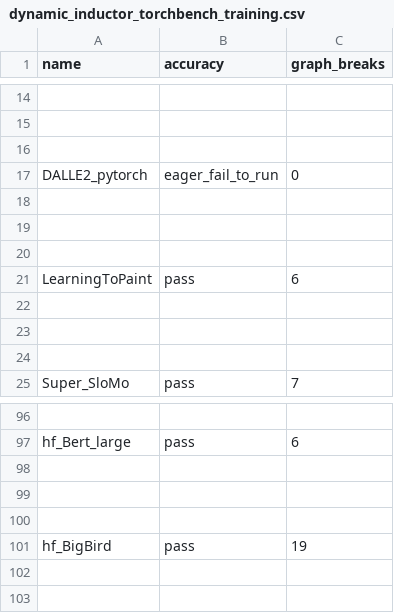
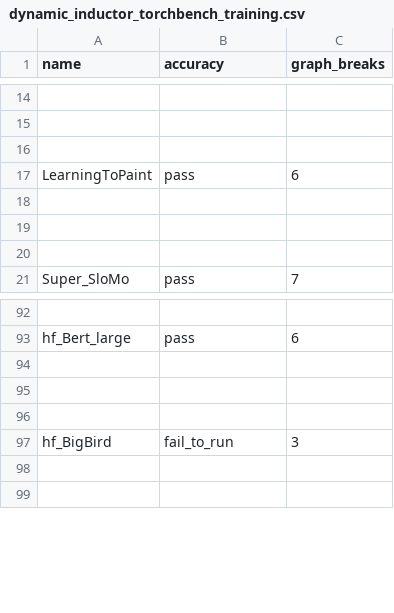
Before and after one commit to quotechick/pytorch, a CSV file: benchmarks/dynamo/ci_expected_accuracy/dynamic_inductor_torchbench_training.csv, drawn as a sheet; only a part is shown, gaps mark what is left out; removed rows and columns are numbered as before the commit, all else as after; the diff names each change by its address in the sheet, - before the commit and + after, or states it on an @@ line.

```diff
--- a/benchmarks/dynamo/ci_expected_accuracy/dynamic_inductor_torchbench_training.csv
+++ b/benchmarks/dynamo/ci_expected_accuracy/dynamic_inductor_torchbench_training.csv
-row 17: DALLE2_pytorch | eager_fail_to_run | 0
-row 18: (empty)
-row 19: (empty)
-row 20: (empty)
-B97 (accuracy): pass
+B97 (accuracy): fail_to_run
-C97 (graph_breaks): 19
+C97 (graph_breaks): 3
```
Also changed, not shown: benchmarks/dynamo/ci_expected_accuracy/aot_eager_torchbench_training.csv, benchmarks/dynamo/ci_expected_accuracy/cpu_inductor_torchbench_inference.csv, 10 other files.
